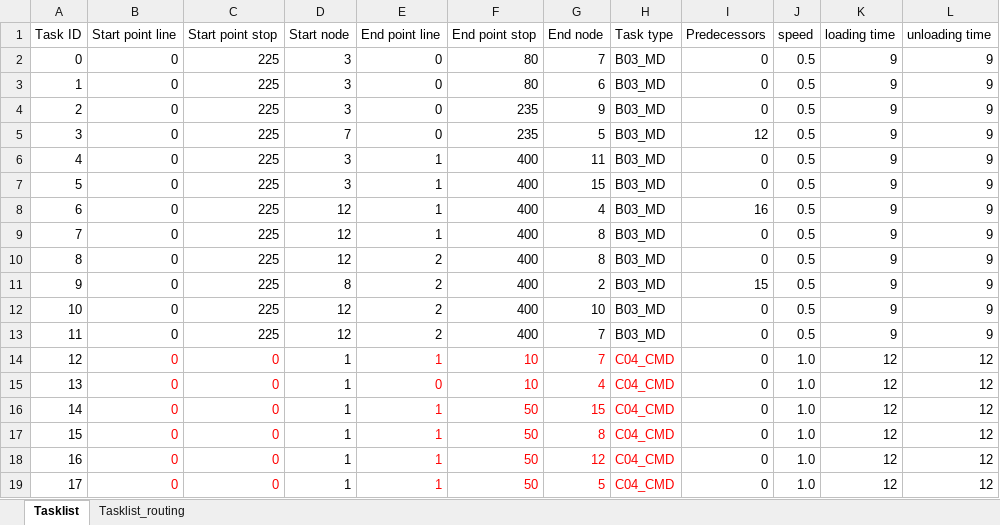
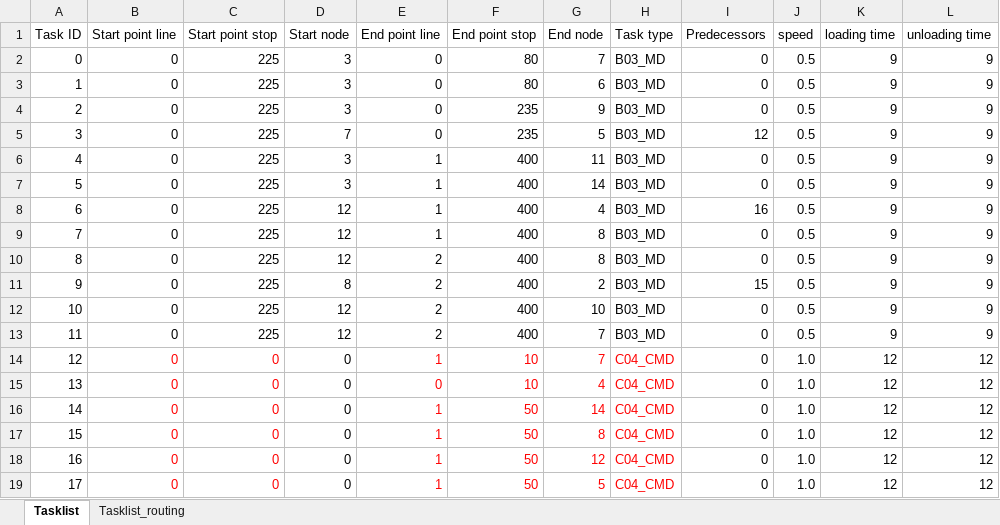
Before and after one commit to Rebecca-lee345/ACO_Example, an Excel workbook: Test_Task_list.xlsx, sheet Tasklist, drawn as a sheet; values as stored, in another font and other column widths than the file's, no borders; the diff names each change by its address in the sheet, - before the commit and + after, or states it on an @@ line.

Commit message:
Add files via upload

```diff
--- a/Test_Task_list.xlsx (sheet Tasklist)
+++ b/Test_Task_list.xlsx (sheet Tasklist)
-G7 (End node): 15
+G7 (End node): 14
-D14:D19 (Start node): 1
+D14:D19 (Start node): 0
-G16 (End node): 15
+G16 (End node): 14
```
